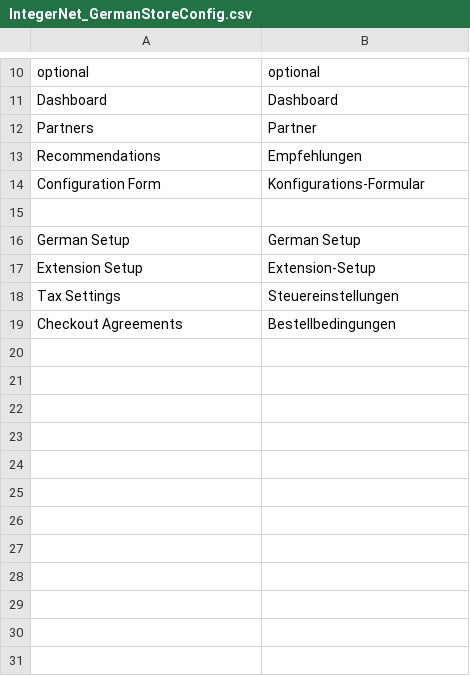
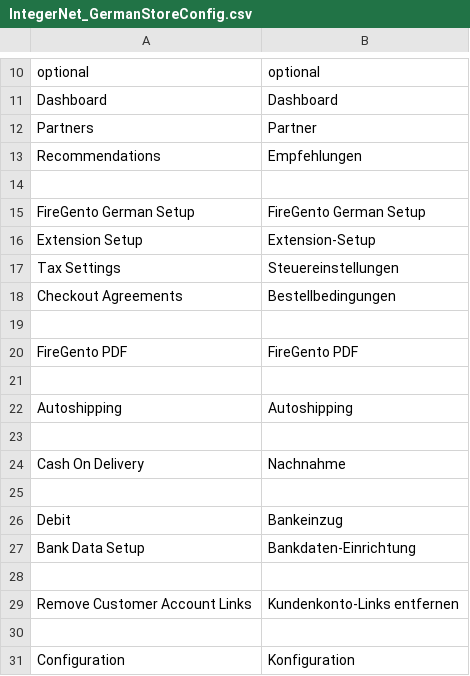
Before and after one commit to integer-net/GermanStoreConfig, a CSV file: src/app/locale/de_DE/IntegerNet_GermanStoreConfig.csv, drawn as a sheet; only a part is shown, gaps mark what is left out.

Commit message:
Added new menu links

```diff
--- a/src/app/locale/de_DE/IntegerNet_GermanStoreConfig.csv
+++ b/src/app/locale/de_DE/IntegerNet_GermanStoreConfig.csv
@@ -13,5 +13,4 @@
 "Recommendations","Empfehlungen"
-"Configuration Form","Konfigurations-Formular"
 
-"German Setup","German Setup"
+"FireGento German Setup","FireGento German Setup"
 "Extension Setup","Extension-Setup"
@@ -19 +18,14 @@
 "Checkout Agreements","Bestellbedingungen"
+
+"FireGento PDF","FireGento PDF"
+
+"Autoshipping","Autoshipping"
+
+"Cash On Delivery","Nachnahme"
+
+"Debit","Bankeinzug"
+"Bank Data Setup","Bankdaten-Einrichtung"
+
+"Remove Customer Account Links","Kundenkonto-Links entfernen"
+
+"Configuration","Konfiguration"
```
Also changed, not shown: 8 other files.
